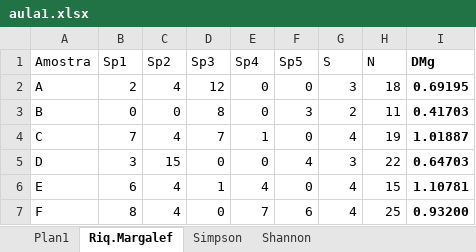
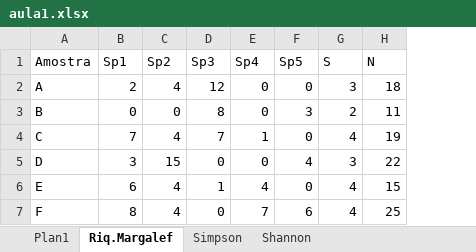
Before and after one commit to mauricio-camargo/mauricio-camargo.github.io, an Excel workbook: mini-curso_SNO2018/aula1.xlsx, sheet Riq.Margalef, drawn as a sheet; values as stored, in another font and other column widths than the file's, no borders; charts and pictures not drawn; the diff names each change by its address in the sheet, - before the commit and + after, or states it on an @@ line.

```diff
--- a/mini-curso_SNO2018/aula1.xlsx (sheet Riq.Margalef)
+++ b/mini-curso_SNO2018/aula1.xlsx (sheet Riq.Margalef)
-column I (DMg), rows 2-7: 0.69195 | 0.41703 | 1.01887 | 0.64703 | 1.10781 | 0.93200
```
Also changed, not shown: sheet Shannon, sheet Simpson, formulas that keep their value, charts or pictures, 4 other files.
